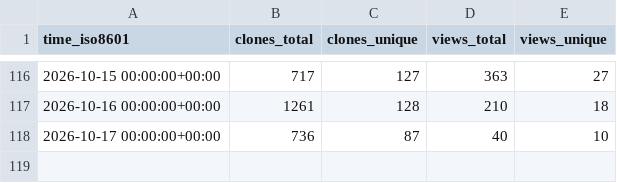
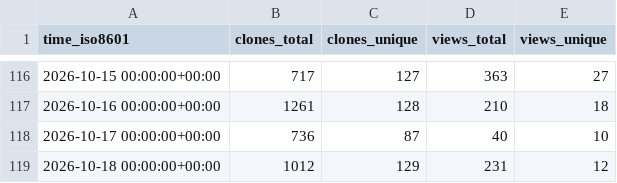
Before and after one commit to ANO3457/dex, a CSV file: exmergo/dex/ghrs-data/views_clones_aggregate.csv, drawn as a sheet; only a part is shown, gaps mark what is left out.

```diff
--- a/exmergo/dex/ghrs-data/views_clones_aggregate.csv
+++ b/exmergo/dex/ghrs-data/views_clones_aggregate.csv
@@ -118 +118,2 @@ time_iso8601,clones_total,clones_unique,views_total,views_unique
 2026-10-17 00:00:00+00:00,736,87,40,10
+2026-10-18 00:00:00+00:00,1012,129,231,12
```
Also changed, not shown: 1 other file.
